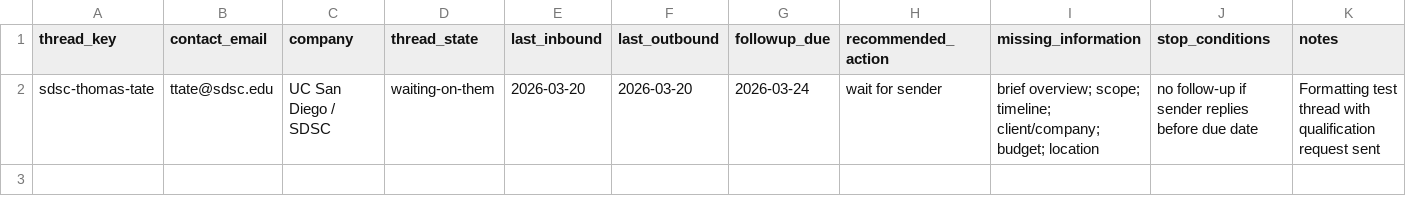
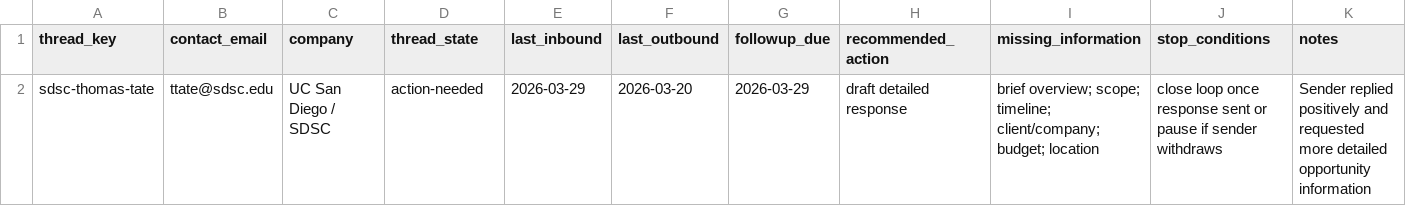
Before and after one commit to supercomputerconsultingllc-prog/Z, a CSV file: business/followups.csv, drawn as a sheet.

```diff
--- a/business/followups.csv
+++ b/business/followups.csv
@@ -1,2 +1,2 @@
 thread_key,contact_email,company,thread_state,last_inbound,last_outbound,followup_due,recommended_action,missing_information,stop_conditions,notes
-sdsc-thomas-tate,ttate@sdsc.edu,UC San Diego / SDSC,waiting-on-them,2026-03-20,2026-03-20,2026-03-24,wait for sender,brief overview; scope; timeline; client/company; budget; location,no follow-up if sender replies before due date,Formatting test thread with qualification request sent
+sdsc-thomas-tate,ttate@sdsc.edu,UC San Diego / SDSC,action-needed,2026-03-29,2026-03-20,2026-03-29,draft detailed response,brief overview; scope; timeline; client/company; budget; location,close loop once response sent or pause if sender withdraws,Sender replied positively and requested more detailed opportunity information
```
Also changed, not shown: business/opportunities.csv, 1 other file.
